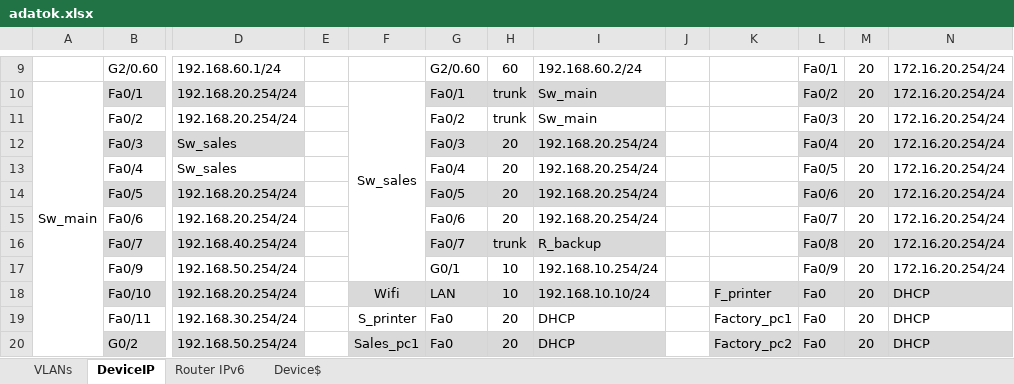
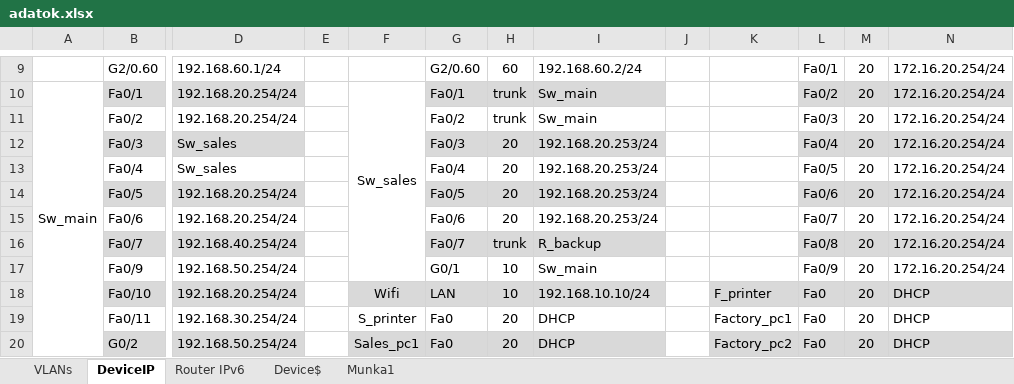
Before and after one commit to Zsolti26/mesterremek, an Excel workbook: adatok.xlsx, sheet DeviceIP, drawn as a sheet; only a part is shown, gaps mark what is left out; values as stored, in another font and other column widths than the file's, no borders; the diff names each change by its address in the sheet, - before the commit and + after, or states it on an @@ line.

Commit message:
Add files via upload

```diff
--- a/adatok.xlsx (sheet DeviceIP)
+++ b/adatok.xlsx (sheet DeviceIP)
+sheet tab: Munka1
-I12:I15: 192.168.20.254/24
+I12:I15: 192.168.20.253/24
-I17: 192.168.10.254/24
+I17: Sw_main
```
Also changed, not shown: sheet Router IPv6.
